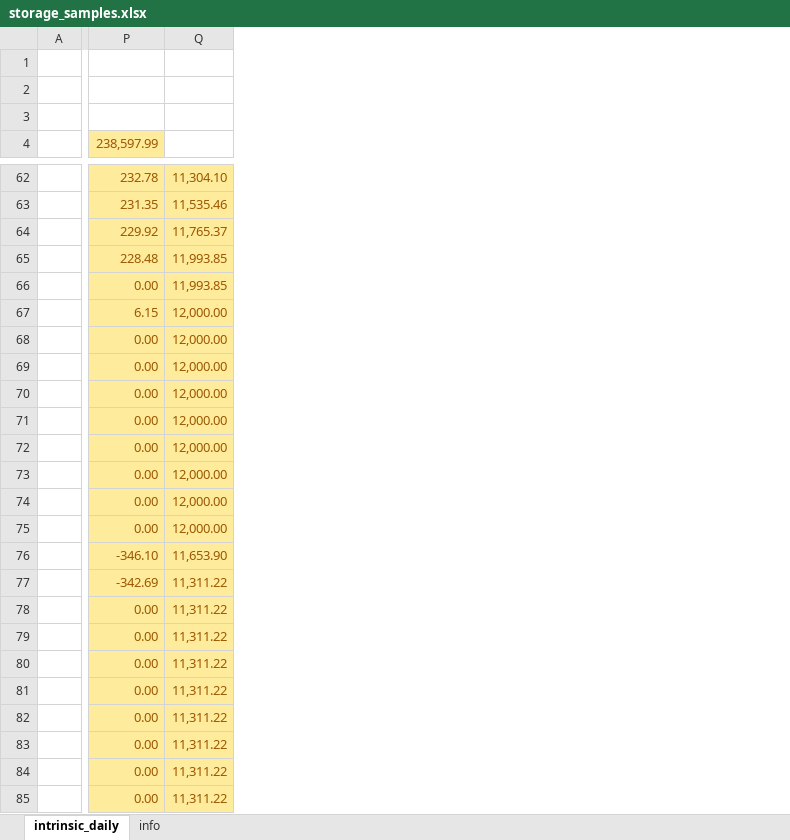
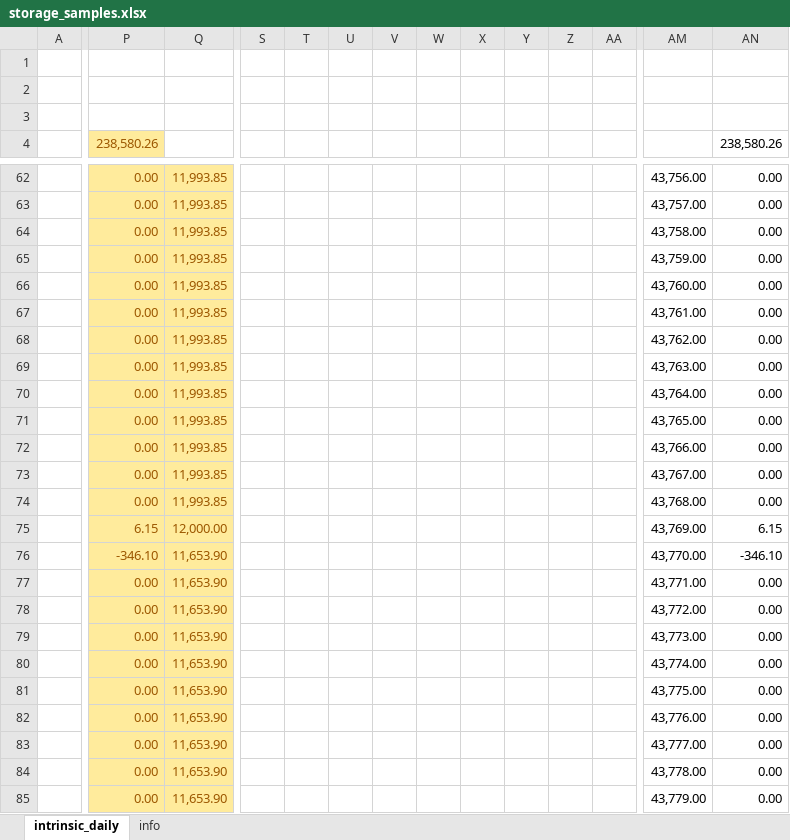
Before and after one commit to rabwent11/storage, an Excel workbook: samples/excel/storage_samples.xlsx, sheet intrinsic_daily, drawn as a sheet; only a part is shown, gaps mark what is left out; values as stored, in another font and other column widths than the file's, no borders; charts and pictures not drawn; the diff covers the shown part only; the diff names each change by its address in the sheet, - before the commit and + after, or states it on an @@ line.

Commit message:
Added extension method to intrinsic valuation to set grid spacing based on global inventory range.

```diff
--- a/samples/excel/storage_samples.xlsx (sheet intrinsic_daily)
+++ b/samples/excel/storage_samples.xlsx (sheet intrinsic_daily)
+column S, empty
+column T, empty
+column U, empty
+column V, empty
+column W, empty
+column X, empty
+column Y, empty
+column Z, empty
+column AA, empty
+column AM, rows 62-85: 43,756.00 | 43,757.00 | 43,758.00 | 43,759.00 | 43,760.00 | 43,761.00 | 43,762.00 | 43,763.00 | 43,764.00 | 43,765.00 | 43,766.00 | 43,767.00 | 43,768.00 | 43,769.00 | 43,770.00 | 43,771.00 | 43,772.00 | 43,773.00 | 43,774.00 | 43,775.00 | 43,776.00 | 43,777.00 | 43,778.00 | 43,779.00
+column AN (238,580.26), rows 62-85: 0.00 | 0.00 | 0.00 | 0.00 | 0.00 | 0.00 | 0.00 | 0.00 | 0.00 | 0.00 | 0.00 | 0.00 | 0.00 | 6.15 | -346.10 | 0.00 | 0.00 | 0.00 | 0.00 | 0.00 | 0.00 | 0.00 | 0.00 | 0.00
-P4: 238,597.99
+P4: 238,580.26
-P62 (238,580.26): 232.78
+P62 (238,580.26): 0.00
-Q62: 11,304.10
+Q62: 11,993.85
-P63 (238,580.26): 231.35
+P63 (238,580.26): 0.00
-Q63: 11,535.46
+Q63: 11,993.85
-P64 (238,580.26): 229.92
+P64 (238,580.26): 0.00
-Q64: 11,765.37
+Q64: 11,993.85
-P65 (238,580.26): 228.48
+P65 (238,580.26): 0.00
-P67 (238,580.26): 6.15
+P67 (238,580.26): 0.00
-Q67:Q74: 12,000.00
+Q67:Q74: 11,993.85
-P75 (238,580.26): 0.00
+P75 (238,580.26): 6.15
-P77 (238,580.26): -342.69
+P77 (238,580.26): 0.00
-Q77:Q85: 11,311.22
+Q77:Q85: 11,653.90
```
Also changed, not shown: 11 added columns and 91 edited cells elsewhere in this sheet, charts or pictures, 3 other files.
